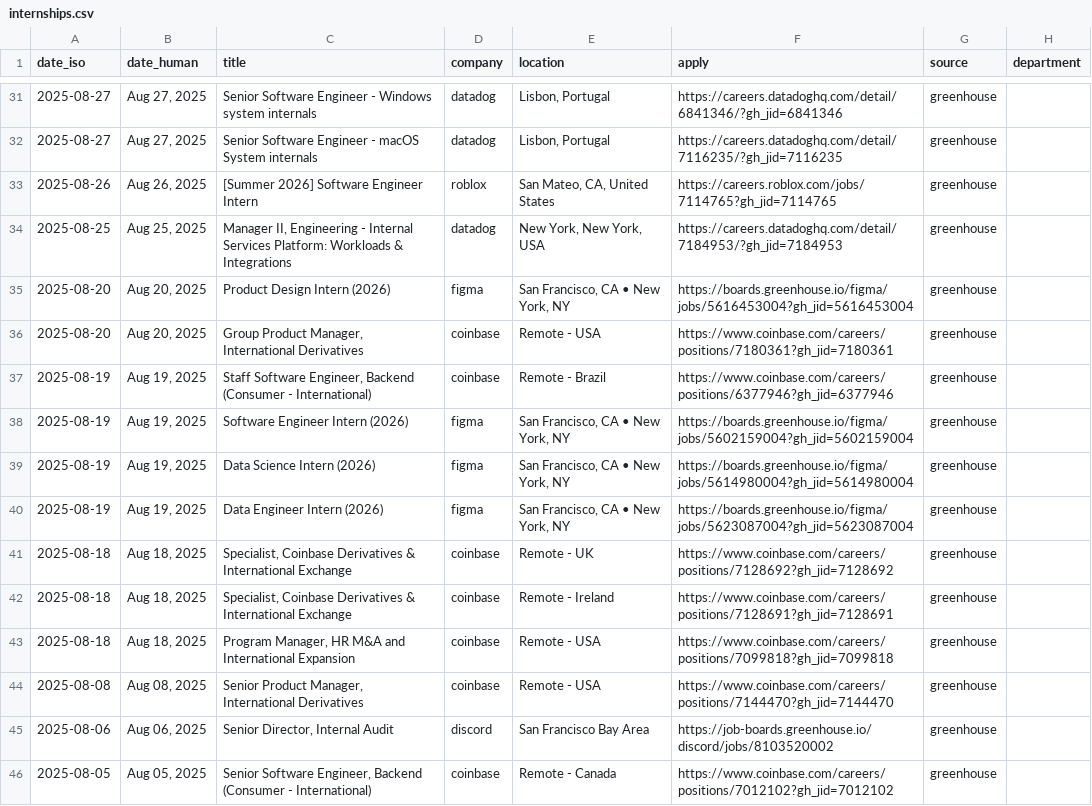
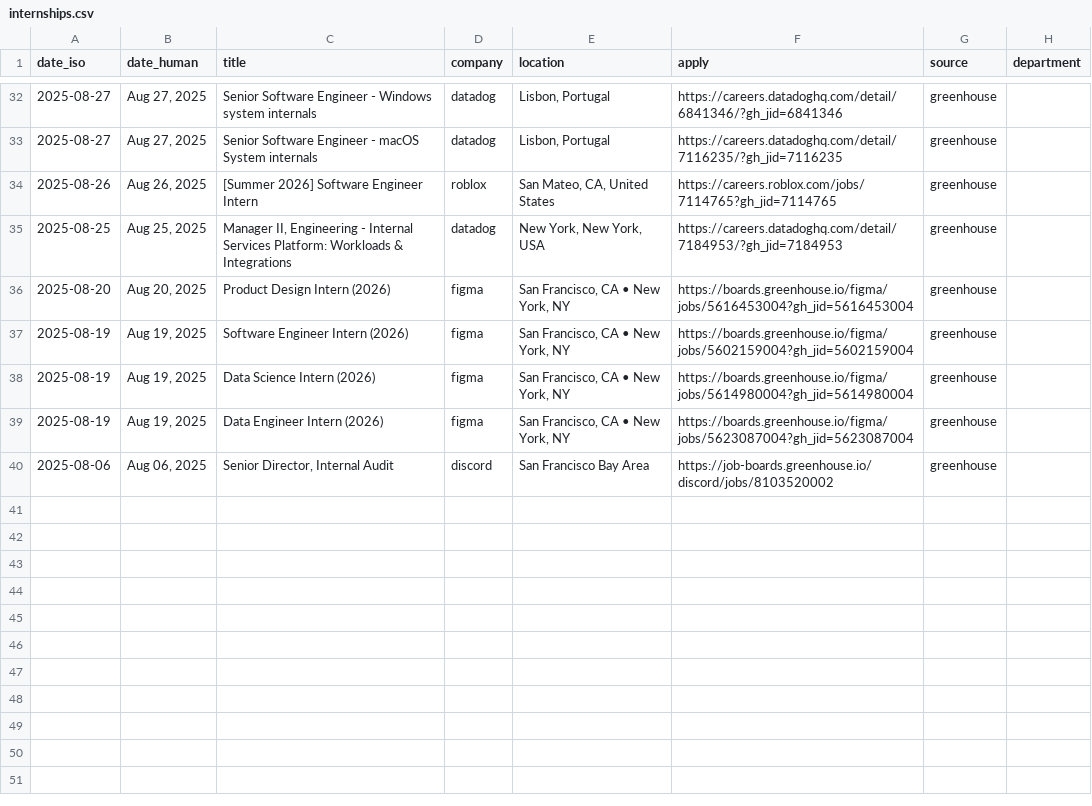
Before and after one commit to ProjectsofSadia/Virtual-hiring-events, a CSV file: data/internships.csv, drawn as a sheet; only a part is shown, gaps mark what is left out; removed rows and columns are numbered as before the commit, all else as after; the diff covers the shown part only; the diff names each change by its address in the sheet, - before the commit and + after, or states it on an @@ line.

```diff
--- a/data/internships.csv
+++ b/data/internships.csv
-row 36: 2025-08-20 | Aug 20, 2025 | Group Product Manager, International Derivatives | coinbase | Remote - USA | https://www.coinbase.com/careers/positions/7180361?gh_jid=7180361 | greenhouse
-row 37: 2025-08-19 | Aug 19, 2025 | Staff Software Engineer, Backend (Consumer - International) | coinbase | Remote - Brazil | https://www.coinbase.com/careers/positions/6377946?gh_jid=6377946 | greenhouse
-row 41: 2025-08-18 | Aug 18, 2025 | Specialist, Coinbase Derivatives & International Exchange | coinbase | Remote - UK | https://www.coinbase.com/careers/positions/7128692?gh_jid=7128692 | greenhouse
-row 42: 2025-08-18 | Aug 18, 2025 | Specialist, Coinbase Derivatives & International Exchange | coinbase | Remote - Ireland | https://www.coinbase.com/careers/positions/7128691?gh_jid=7128691 | greenhouse
-row 43: 2025-08-18 | Aug 18, 2025 | Program Manager, HR M&A and International Expansion | coinbase | Remote - USA | https://www.coinbase.com/careers/positions/7099818?gh_jid=7099818 | greenhouse
-row 44: 2025-08-08 | Aug 08, 2025 | Senior Product Manager, International Derivatives | coinbase | Remote - USA | https://www.coinbase.com/careers/positions/7144470?gh_jid=7144470 | greenhouse
-row 46: 2025-08-05 | Aug 05, 2025 | Senior Software Engineer, Backend (Consumer - International) | coinbase | Remote - Canada | https://www.coinbase.com/careers/positions/7012102?gh_jid=7012102 | greenhouse
```
Also changed, not shown: 6 added rows and 5 removed rows elsewhere in this file, 18 other files.
